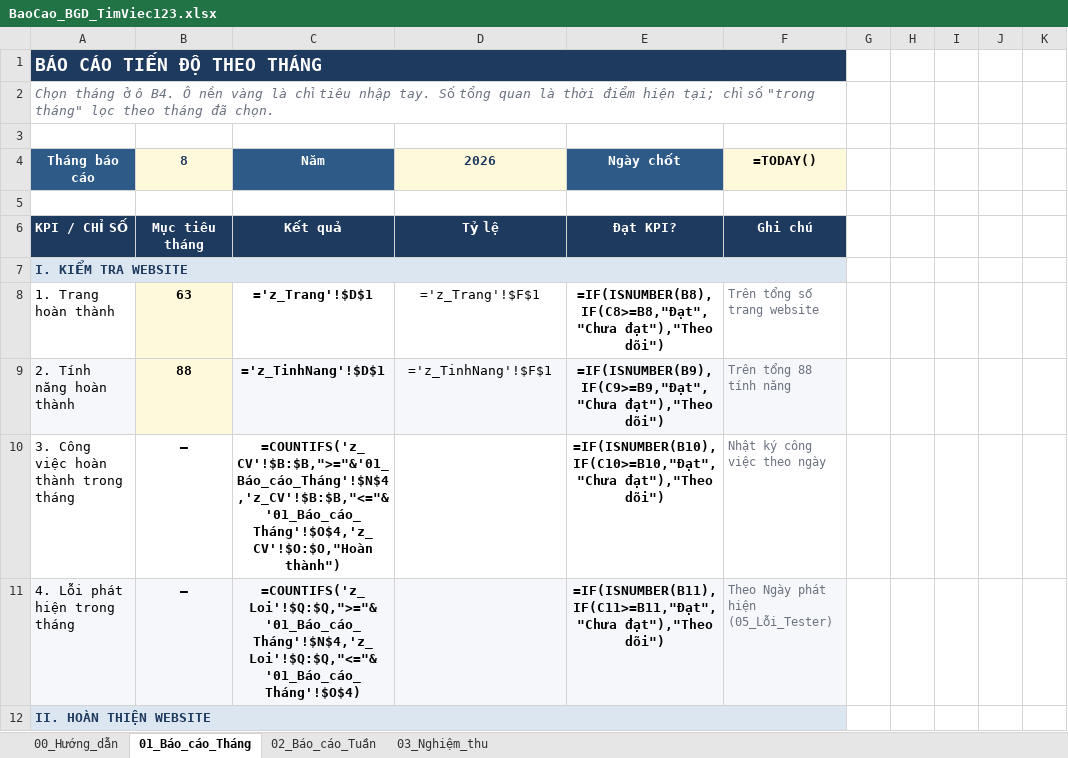
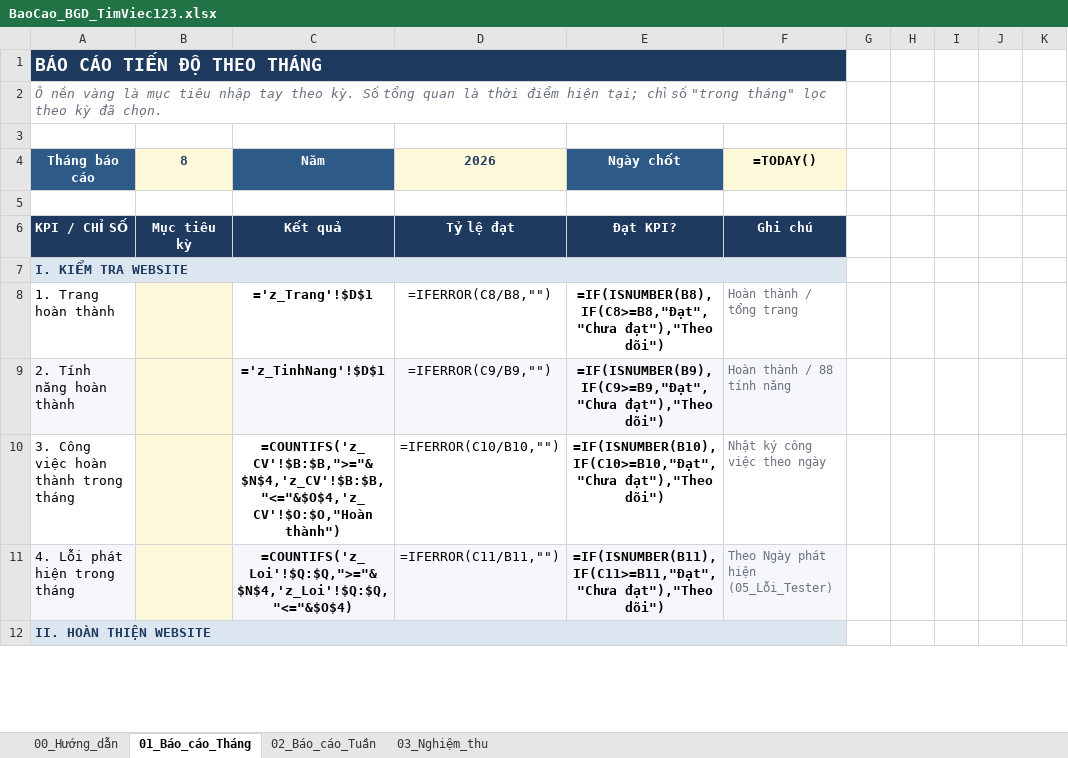
Before and after one commit to trinytrinhlam-web/timviec123-report, an Excel workbook: BaoCao_BGD_TimViec123.xlsx, sheet 01_Báo_cáo_Tháng, drawn as a sheet; only a part is shown; values as stored, in another font and other column widths than the file's, no borders; formulas without a stored value are shown as written; the diff covers the shown part only; the diff names each change by its address in the sheet, - before the commit and + after, or states it on an @@ line.

```diff
--- a/BaoCao_BGD_TimViec123.xlsx (sheet 01_Báo_cáo_Tháng)
+++ b/BaoCao_BGD_TimViec123.xlsx (sheet 01_Báo_cáo_Tháng)
-A2: Chọn tháng ở ô B4. Ô nền vàng là chỉ tiêu nhập tay. Số tổng quan là thời điểm hiện tại; chỉ số "trong tháng" lọc theo tháng đã chọn.
+A2: Ô nền vàng là mục tiêu nhập tay theo kỳ. Số tổng quan là thời điểm hiện tại; chỉ số "trong tháng" lọc theo kỳ đã chọn.
-B6: Mục tiêu tháng
+B6: Mục tiêu kỳ
-D6: Tỷ lệ
+D6: Tỷ lệ đạt
-B8: 63
+B8: (empty)
-D8: ='z_Trang'!$F$1
+D8: =IFERROR(C8/B8,"")
-F8: Trên tổng số trang website
+F8: Hoàn thành / tổng trang
-B9: 88
+B9: (empty)
-D9: ='z_TinhNang'!$F$1
+D9: =IFERROR(C9/B9,"")
-F9: Trên tổng 88 tính năng
+F9: Hoàn thành / 88 tính năng
-B10:B11: —
+B10:B11: (empty)
-B10 fill: none
+B10 fill: #FFF9DB
-C10: =COUNTIFS('z_CV'!$B:$B,">="&'01_Báo_cáo_Tháng'!$N$4,'z_CV'!$B:$B,"<="&'01_Báo_cáo_Tháng'!$O$4,'z_CV'!$O:$O,"Hoàn thành")
+C10: =COUNTIFS('z_CV'!$B:$B,">="&$N$4,'z_CV'!$B:$B,"<="&$O$4,'z_CV'!$O:$O,"Hoàn thành")
-D10: (empty)
+D10: =IFERROR(C10/B10,"")
-B11 fill: #F5F7FA
+B11 fill: #FFF9DB
-C11: =COUNTIFS('z_Loi'!$Q:$Q,">="&'01_Báo_cáo_Tháng'!$N$4,'z_Loi'!$Q:$Q,"<="&'01_Báo_cáo_Tháng'!$O$4)
+C11: =COUNTIFS('z_Loi'!$Q:$Q,">="&$N$4,'z_Loi'!$Q:$Q,"<="&$O$4)
-D11: (empty)
+D11: =IFERROR(C11/B11,"")
```
Also changed, not shown: 67 added rows, 33 edited cells and cell formats elsewhere in this sheet, sheet 02_Báo_cáo_Tuần, sheet 00_Hướng_dẫn, 2 other files.
